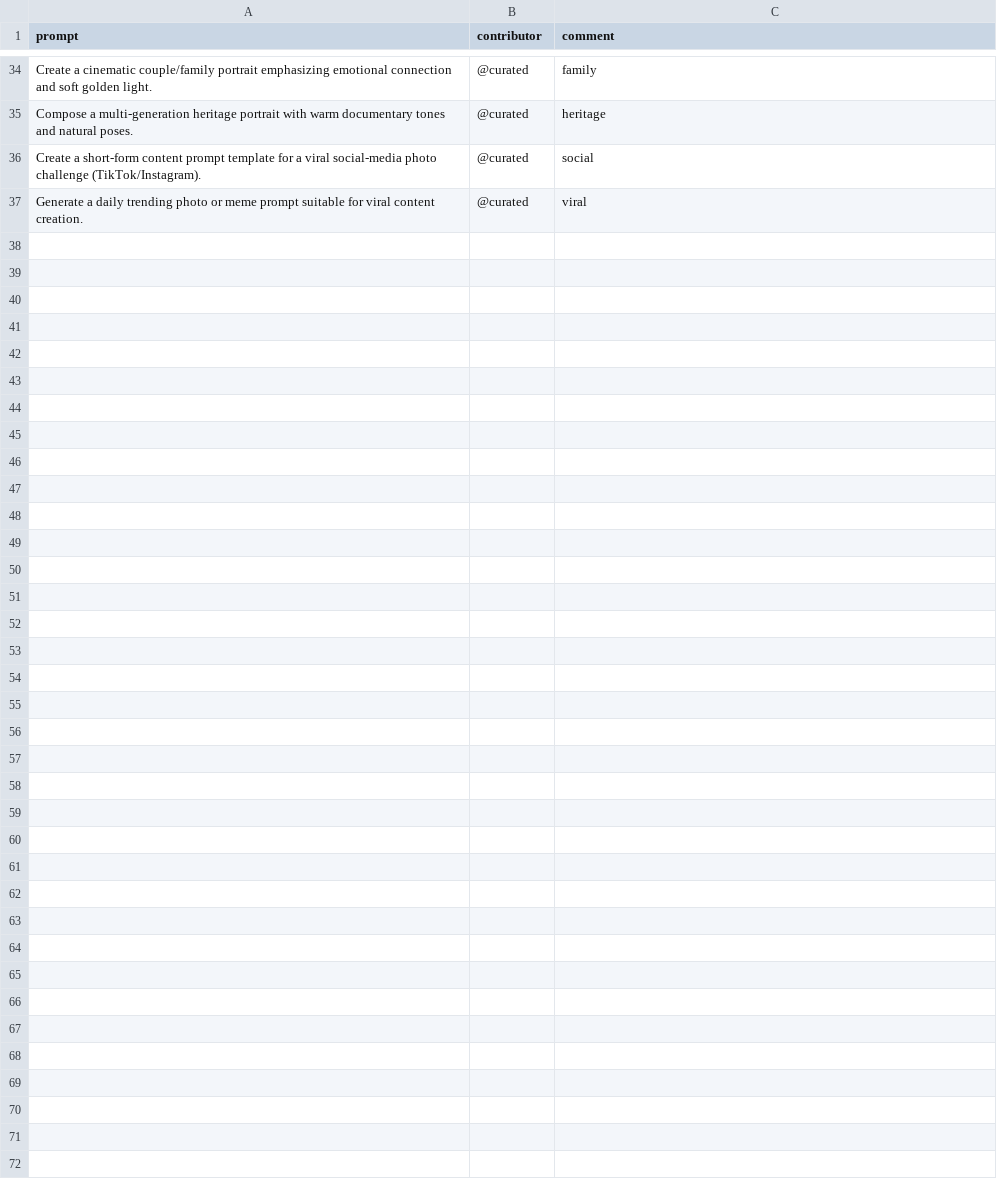
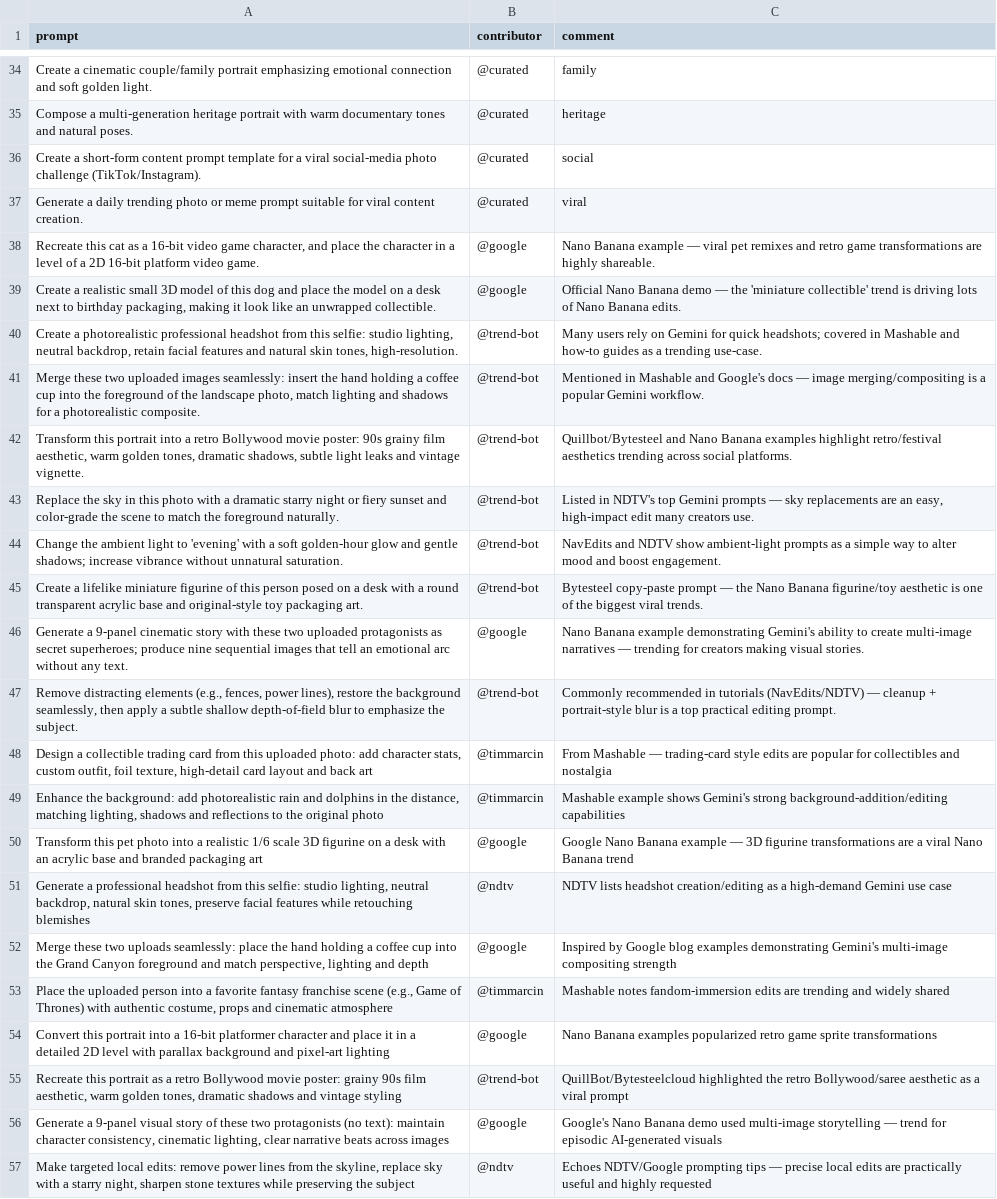
Before and after one commit to stancsz/awesome-ai-prompts, a CSV file: gemini/image/prompts.csv, drawn as a sheet; only a part is shown, gaps mark what is left out.

Commit message:
Add trending prompts across various categories and implement script for refreshing prompts
- Updated image prompts for ChatGPT, Claude, Gemini, and Stable Diffusion with new trending prompts reflecting current styles and themes.
- Enhanced text prompts for ChatGPT and Gemini, including practical and creative prompts for various use cases.
- Introduced new prompts for Google Nano Banana, focusing on collectible figurines and retro transformations.
- Added requirements.txt for necessary dependencies and created a script to automate the refreshing of trending prompts in the README.

```diff
--- a/gemini/image/prompts.csv
+++ b/gemini/image/prompts.csv
@@ -37 +37,21 @@ prompt,contributor,comment
 "Generate a daily trending photo or meme prompt suitable for viral content creation.","@curated","viral"
+"Recreate this cat as a 16-bit video game character, and place the character in a level of a 2D 16-bit platform video game.",@google,Nano Banana example — viral pet remixes and retro game transformations are highly shareable.
+"Create a realistic small 3D model of this dog and place the model on a desk next to birthday packaging, making it look like an unwrapped collectible.",@google,Official Nano Banana demo — the 'miniature collectible' trend is driving lots of Nano Banana edits.
+"Create a photorealistic professional headshot from this selfie: studio lighting, neutral backdrop, retain facial features and natural skin tones, high-resolution.",@trend-bot,Many users rely on Gemini for quick headshots; covered in Mashable and how-to guides as a trending use-case.
+"Merge these two uploaded images seamlessly: insert the hand holding a coffee cup into the foreground of the landscape photo, match lighting and shadows for a photorealistic composite.",@trend-bot,Mentioned in Mashable and Google's docs — image merging/compositing is a popular Gemini workflow.
+"Transform this portrait into a retro Bollywood movie poster: 90s grainy film aesthetic, warm golden tones, dramatic shadows, subtle light leaks and vintage vignette.",@trend-bot,Quillbot/Bytesteel and Nano Banana examples highlight retro/festival aesthetics trending across social platforms.
+Replace the sky in this photo with a dramatic starry night or fiery sunset and color-grade the scene to match the foreground naturally.,@trend-bot,"Listed in NDTV's top Gemini prompts — sky replacements are an easy, high-impact edit many creators use."
+Change the ambient light to 'evening' with a soft golden-hour glow and gentle shadows; increase vibrance without unnatural saturation.,@trend-bot,NavEdits and NDTV show ambient-light prompts as a simple way to alter mood and boost engagement.
+Create a lifelike miniature figurine of this person posed on a desk with a round transparent acrylic base and original-style toy packaging art.,@trend-bot,Bytesteel copy-paste prompt — the Nano Banana figurine/toy aesthetic is one of the biggest viral trends.
+Generate a 9-panel cinematic story with these two uploaded protagonists as secret superheroes; produce nine sequential images that tell an emotional arc without any text.,@google,Nano Banana example demonstrating Gemini's ability to create multi-image narratives — trending for creators making visual stories.
+"Remove distracting elements (e.g., fences, power lines), restore the background seamlessly, then apply a subtle shallow depth-of-field blur to emphasize the subject.",@trend-bot,Commonly recommended in tutorials (NavEdits/NDTV) — cleanup + portrait-style blur is a top practical editing prompt.
+"Design a collectible trading card from this uploaded photo: add character stats, custom outfit, foil texture, high-detail card layout and back art",@timmarcin,From Mashable — trading-card style edits are popular for collectibles and nostalgia
+"Enhance the background: add photorealistic rain and dolphins in the distance, matching lighting, shadows and reflections to the original photo",@timmarcin,Mashable example shows Gemini's strong background-addition/editing capabilities
+Transform this pet photo into a realistic 1/6 scale 3D figurine on a desk with an acrylic base and branded packaging art,@google,Google Nano Banana example — 3D figurine transformations are a viral Nano Banana trend
+"Generate a professional headshot from this selfie: studio lighting, neutral backdrop, natural skin tones, preserve facial features while retouching blemishes",@ndtv,NDTV lists headshot creation/editing as a high-demand Gemini use case
+"Merge these two uploads seamlessly: place the hand holding a coffee cup into the Grand Canyon foreground and match perspective, lighting and depth",@google,Inspired by Google blog examples demonstrating Gemini's multi-image compositing strength
+"Place the uploaded person into a favorite fantasy franchise scene (e.g., Game of Thrones) with authentic costume, props and cinematic atmosphere",@timmarcin,Mashable notes fandom-immersion edits are trending and widely shared
+Convert this portrait into a 16-bit platformer character and place it in a detailed 2D level with parallax background and pixel-art lighting,@google,Nano Banana examples popularized retro game sprite transformations
+"Recreate this portrait as a retro Bollywood movie poster: grainy 90s film aesthetic, warm golden tones, dramatic shadows and vintage styling",@trend-bot,QuillBot/Bytesteelcloud highlighted the retro Bollywood/saree aesthetic as a viral prompt
+"Generate a 9-panel visual story of these two protagonists (no text): maintain character consistency, cinematic lighting, clear narrative beats across images",@google,Google's Nano Banana demo used multi-image storytelling — trend for episodic AI-generated visuals
+"Make targeted local edits: remove power lines from the skyline, replace sky with a starry night, sharpen stone textures while preserving the subject",@ndtv,Echoes NDTV/Google prompting tips — precise local edits are practically useful and highly requested
```
Also changed, not shown: chatgpt/text/prompts.csv, 9 other files.
